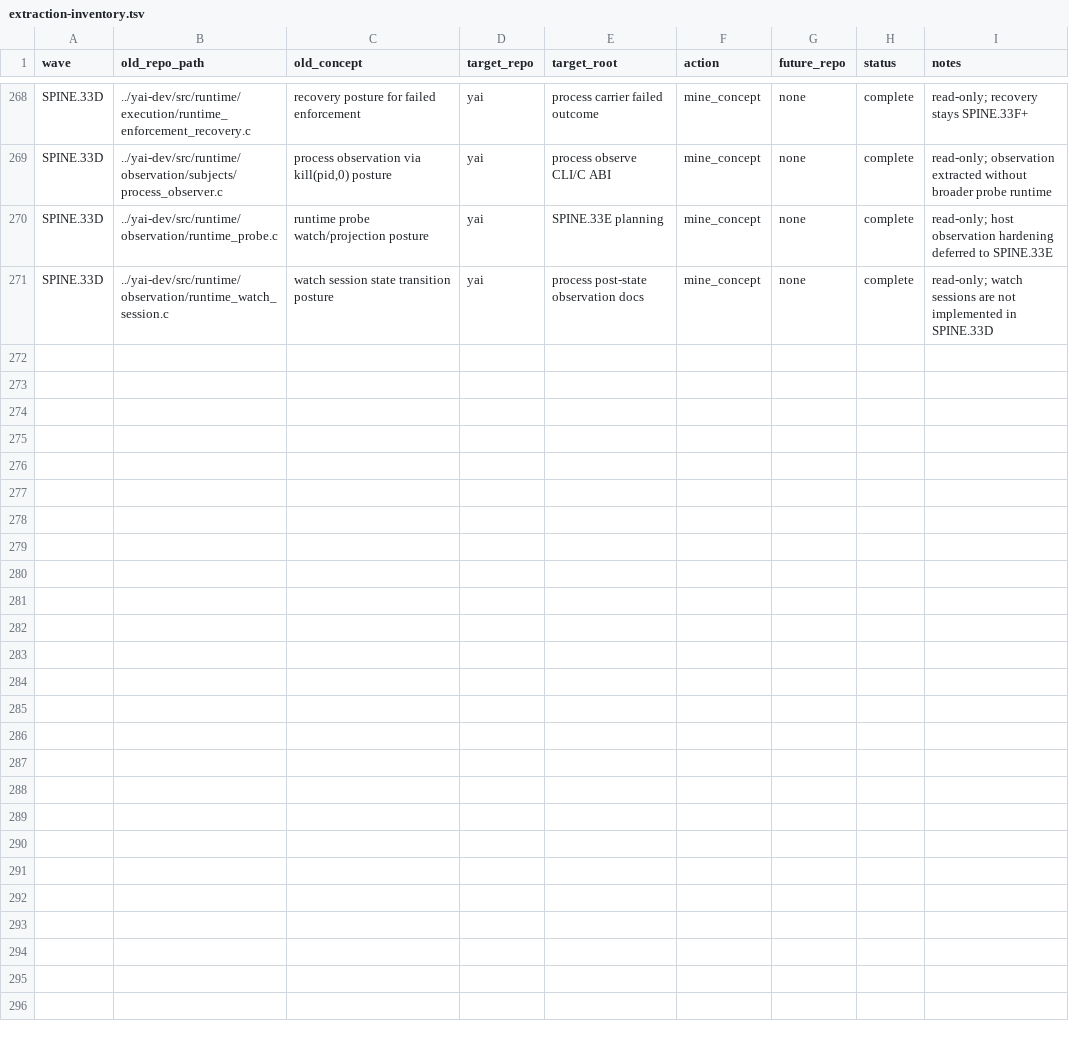
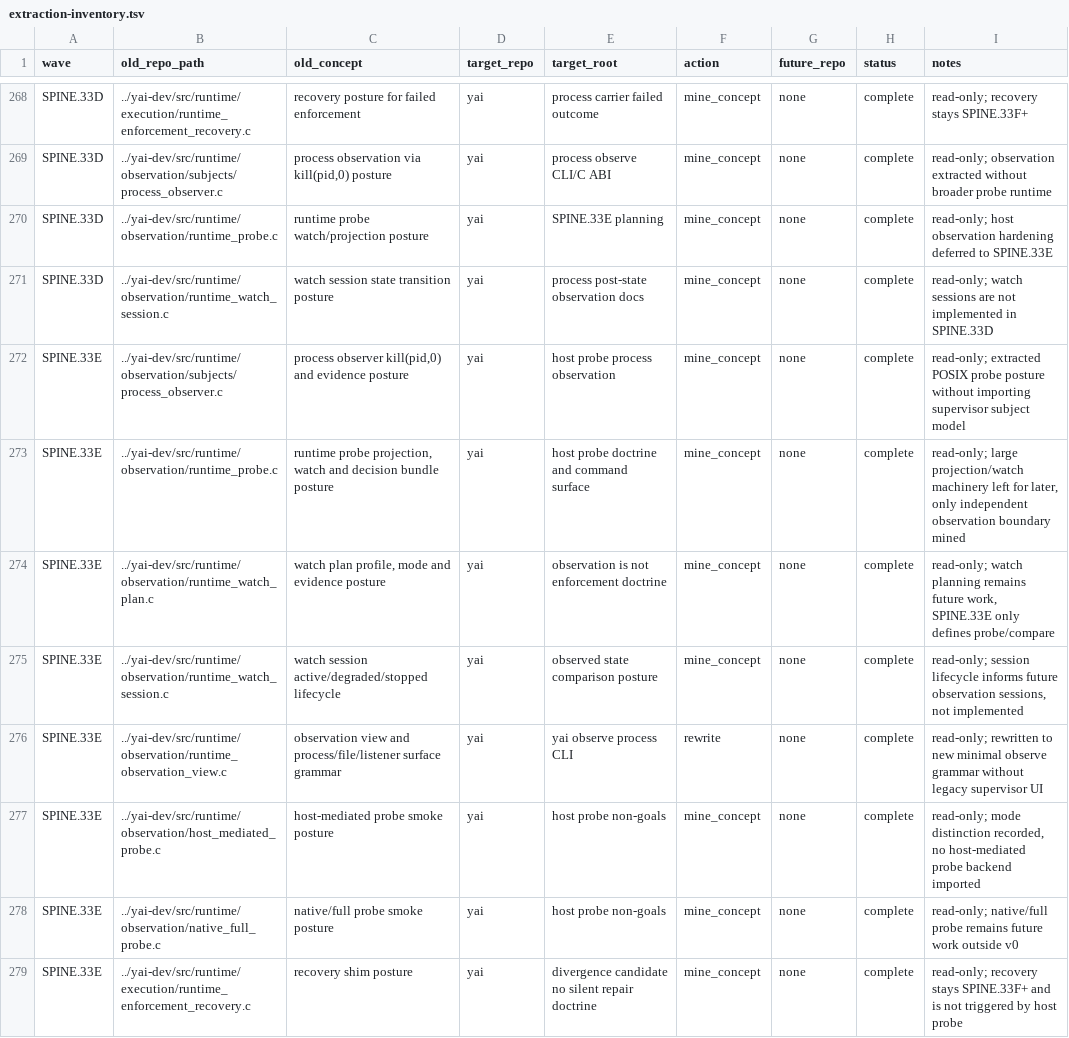
Before and after one commit to yailabs/yai-core, a TSV file: docs/internal/extraction-inventory.tsv, drawn as a sheet; only a part is shown, gaps mark what is left out.

Commit message:
SPINE.33E: add host observation probe v0

```diff
--- a/docs/internal/extraction-inventory.tsv
+++ b/docs/internal/extraction-inventory.tsv
@@ -271 +271,9 @@ SPINE.33D	../yai-dev/src/runtime/observation/runtime_probe.c	runtime probe watch
 SPINE.33D	../yai-dev/src/runtime/observation/runtime_watch_session.c	watch session state transition posture	yai	process post-state observation docs	mine_concept	none	complete	read-only; watch sessions are not implemented in SPINE.33D
+SPINE.33E	../yai-dev/src/runtime/observation/subjects/process_observer.c	process observer kill(pid,0) and evidence posture	yai	host probe process observation	mine_concept	none	complete	read-only; extracted POSIX probe posture without importing supervisor subject model
+SPINE.33E	../yai-dev/src/runtime/observation/runtime_probe.c	runtime probe projection, watch and decision bundle posture	yai	host probe doctrine and command surface	mine_concept	none	complete	read-only; large projection/watch machinery left for later, only independent observation boundary mined
+SPINE.33E	../yai-dev/src/runtime/observation/runtime_watch_plan.c	watch plan profile, mode and evidence posture	yai	observation is not enforcement doctrine	mine_concept	none	complete	read-only; watch planning remains future work, SPINE.33E only defines probe/compare
+SPINE.33E	../yai-dev/src/runtime/observation/runtime_watch_session.c	watch session active/degraded/stopped lifecycle	yai	observed state comparison posture	mine_concept	none	complete	read-only; session lifecycle informs future observation sessions, not implemented
+SPINE.33E	../yai-dev/src/runtime/observation/runtime_observation_view.c	observation view and process/file/listener surface grammar	yai	yai observe process CLI	rewrite	none	complete	read-only; rewritten to new minimal observe grammar without legacy supervisor UI
+SPINE.33E	../yai-dev/src/runtime/observation/host_mediated_probe.c	host-mediated probe smoke posture	yai	host probe non-goals	mine_concept	none	complete	read-only; mode distinction recorded, no host-mediated probe backend imported
+SPINE.33E	../yai-dev/src/runtime/observation/native_full_probe.c	native/full probe smoke posture	yai	host probe non-goals	mine_concept	none	complete	read-only; native/full probe remains future work outside v0
+SPINE.33E	../yai-dev/src/runtime/execution/runtime_enforcement_recovery.c	recovery shim posture	yai	divergence candidate no silent repair doctrine	mine_concept	none	complete	read-only; recovery stays SPINE.33F+ and is not triggered by host probe
```
Also changed, not shown: 32 other files.
